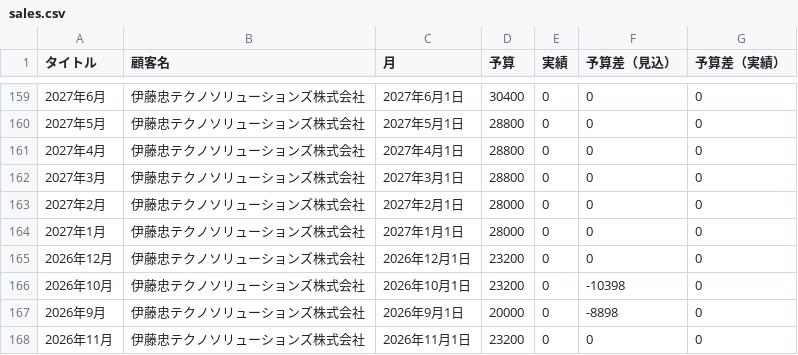
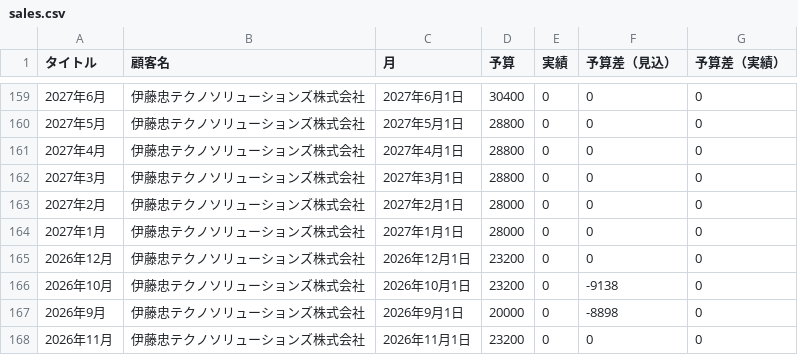
Before and after one commit to my000594/team-dashboard-fy2027, a CSV file: data/sales.csv, drawn as a sheet; only a part is shown, gaps mark what is left out.

```diff
--- a/data/sales.csv
+++ b/data/sales.csv
@@ -165,3 +165,3 @@
 2026年12月,伊藤忠テクノソリューションズ株式会社,2026年12月1日,23200,0,0,0
-2026年10月,伊藤忠テクノソリューションズ株式会社,2026年10月1日,23200,0,-10398,0
+2026年10月,伊藤忠テクノソリューションズ株式会社,2026年10月1日,23200,0,-9138,0
 2026年9月,伊藤忠テクノソリューションズ株式会社,2026年9月1日,20000,0,-8898,0
```
